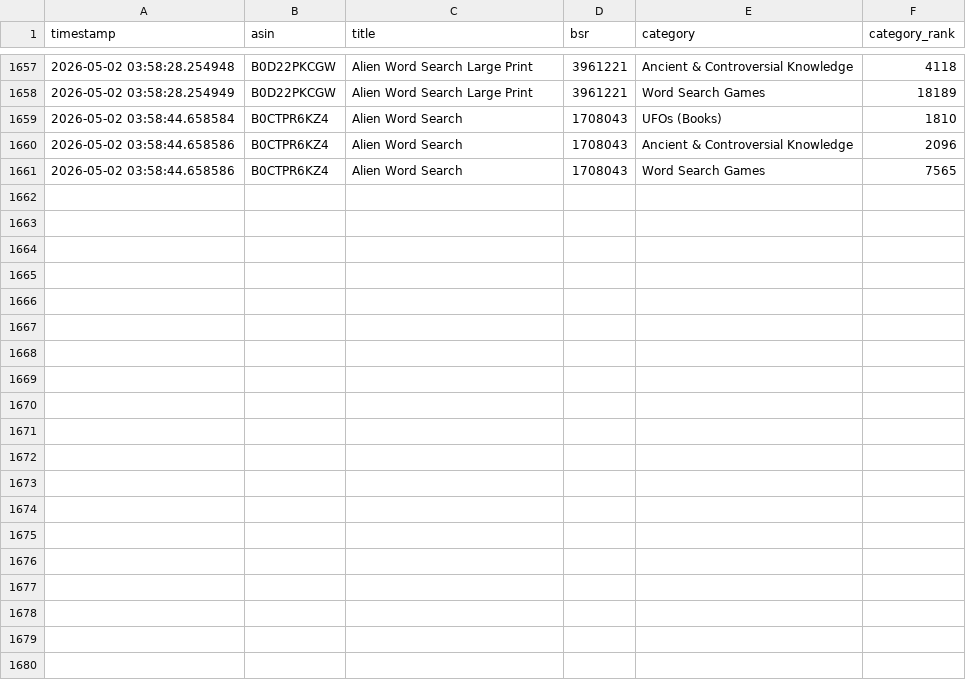
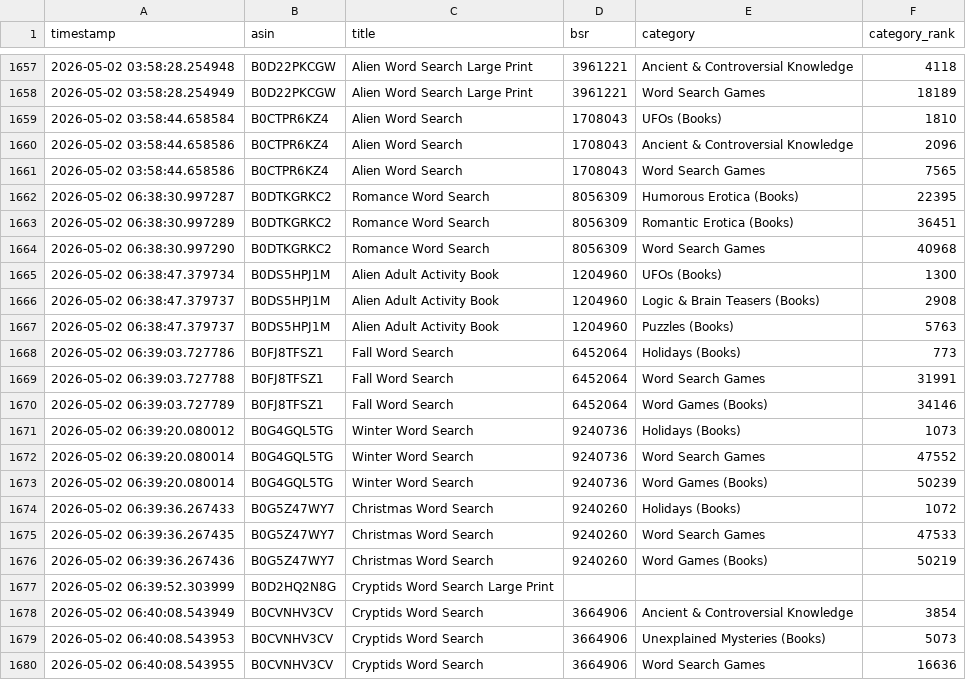
Before and after one commit to minoh79/kdp-bsr-tracker, a CSV file: bsr_data.csv, drawn as a sheet; only a part is shown, gaps mark what is left out; the diff covers the shown part only.

```diff
--- a/bsr_data.csv
+++ b/bsr_data.csv
@@ -1661 +1661,20 @@ timestamp,asin,title,bsr,category,category_rank
 2026-05-02 03:58:44.658586,B0CTPR6KZ4,Alien Word Search,1708043,Word Search Games,7565
+2026-05-02 06:38:30.997287,B0DTKGRKC2,Romance Word Search,8056309,Humorous Erotica (Books),22395
+2026-05-02 06:38:30.997289,B0DTKGRKC2,Romance Word Search,8056309,Romantic Erotica (Books),36451
+2026-05-02 06:38:30.997290,B0DTKGRKC2,Romance Word Search,8056309,Word Search Games,40968
+2026-05-02 06:38:47.379734,B0DS5HPJ1M,Alien Adult Activity Book,1204960,UFOs (Books),1300
+2026-05-02 06:38:47.379737,B0DS5HPJ1M,Alien Adult Activity Book,1204960,Logic & Brain Teasers (Books),2908
+2026-05-02 06:38:47.379737,B0DS5HPJ1M,Alien Adult Activity Book,1204960,Puzzles (Books),5763
+2026-05-02 06:39:03.727786,B0FJ8TFSZ1,Fall Word Search,6452064,Holidays (Books),773
+2026-05-02 06:39:03.727788,B0FJ8TFSZ1,Fall Word Search,6452064,Word Search Games,31991
+2026-05-02 06:39:03.727789,B0FJ8TFSZ1,Fall Word Search,6452064,Word Games (Books),34146
+2026-05-02 06:39:20.080012,B0G4GQL5TG,Winter Word Search,9240736,Holidays (Books),1073
+2026-05-02 06:39:20.080014,B0G4GQL5TG,Winter Word Search,9240736,Word Search Games,47552
+2026-05-02 06:39:20.080014,B0G4GQL5TG,Winter Word Search,9240736,Word Games (Books),50239
+2026-05-02 06:39:36.267433,B0G5Z47WY7,Christmas Word Search,9240260,Holidays (Books),1072
+2026-05-02 06:39:36.267435,B0G5Z47WY7,Christmas Word Search,9240260,Word Search Games,47533
+2026-05-02 06:39:36.267436,B0G5Z47WY7,Christmas Word Search,9240260,Word Games (Books),50219
+2026-05-02 06:39:52.303999,B0D2HQ2N8G,Cryptids Word Search Large Print,,,
+2026-05-02 06:40:08.543949,B0CVNHV3CV,Cryptids Word Search,3664906,Ancient & Controversial Knowledge,3854
+2026-05-02 06:40:08.543953,B0CVNHV3CV,Cryptids Word Search,3664906,Unexplained Mysteries (Books),5073
+2026-05-02 06:40:08.543955,B0CVNHV3CV,Cryptids Word Search,3664906,Word Search Games,16636
```
Also changed, not shown: 12 added rows elsewhere in this file.
